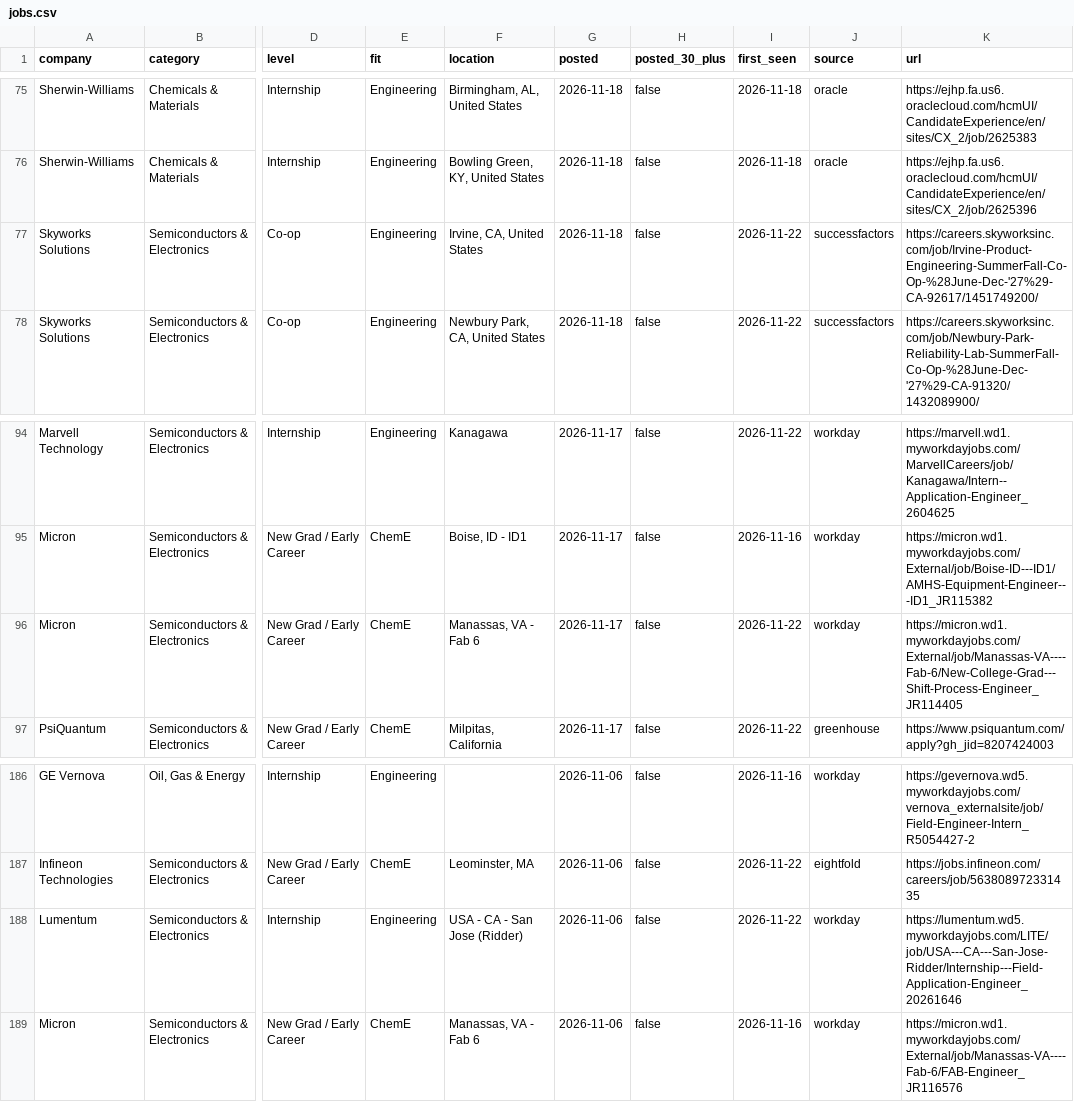
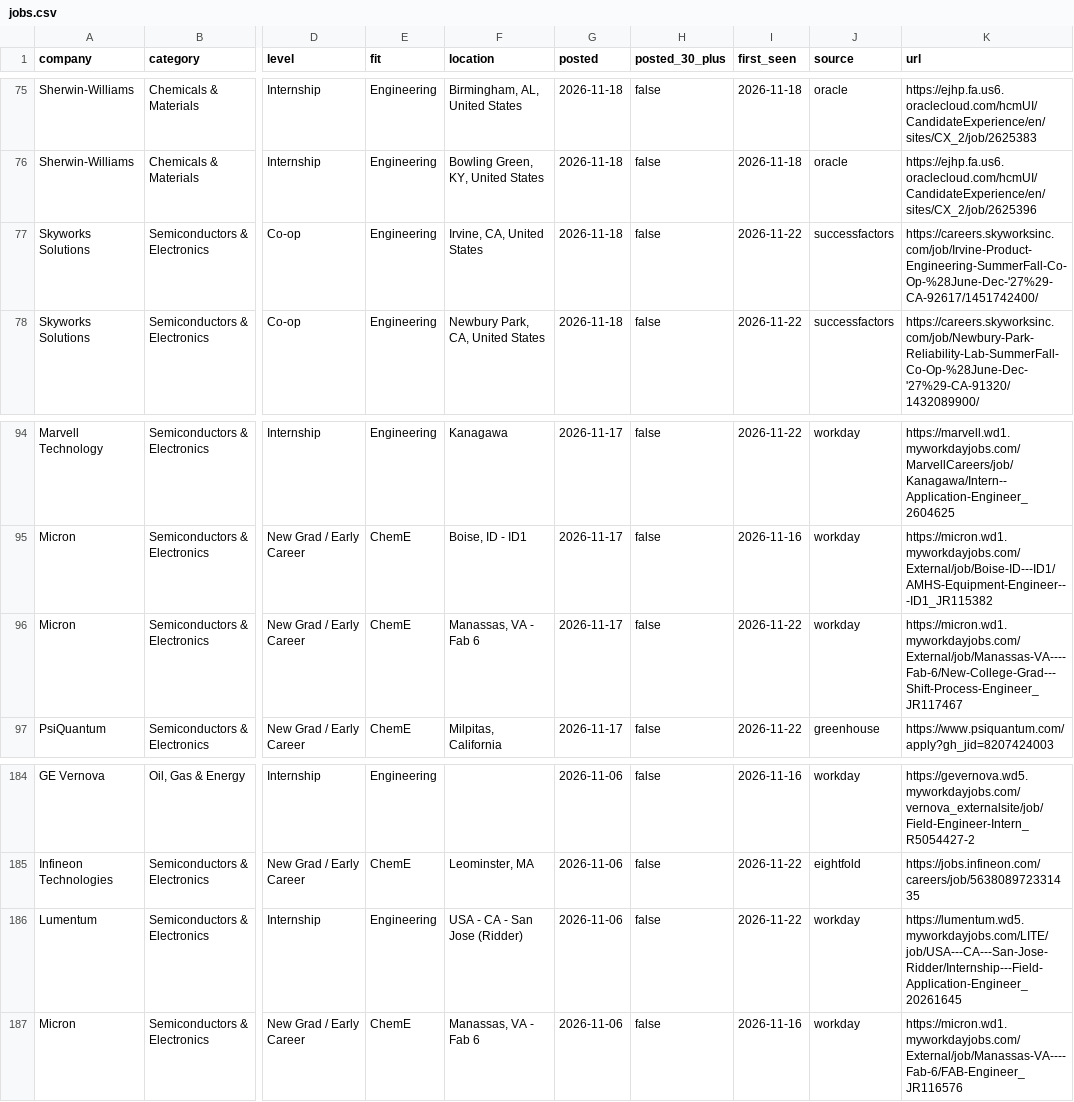
Before and after one commit to NathanYKo/Chem-e, a CSV file: data/jobs.csv, drawn as a sheet; only a part is shown, gaps mark what is left out; addresses are those after the commit; the diff covers the shown part only; the diff names each change by its address in the sheet, - before the commit and + after, or states it on an @@ line.

```diff
--- a/data/jobs.csv
+++ b/data/jobs.csv
-K77 (url): https://careers.skyworksinc.com/job/Irvine-Product-Engineering-SummerFall-Co-Op-%28June-Dec-'27%29-CA-92617/1451749200/
+K77 (url): https://careers.skyworksinc.com/job/Irvine-Product-Engineering-SummerFall-Co-Op-%28June-Dec-'27%29-CA-92617/1451742400/
-K96 (url): https://micron.wd1.myworkdayjobs.com/External/job/Manassas-VA----Fab-6/New-College-Grad---Shift-Process-Engineer_JR114405
+K96 (url): https://micron.wd1.myworkdayjobs.com/External/job/Manassas-VA----Fab-6/New-College-Grad---Shift-Process-Engineer_JR117467
-K186 (url): https://lumentum.wd5.myworkdayjobs.com/LITE/job/USA---CA---San-Jose-Ridder/Internship---Field-Application-Engineer_20261646
+K186 (url): https://lumentum.wd5.myworkdayjobs.com/LITE/job/USA---CA---San-Jose-Ridder/Internship---Field-Application-Engineer_20261645
```
Also changed, not shown: 6 added rows, 6 removed rows and 2 moved rows elsewhere in this file, 3 other files.
